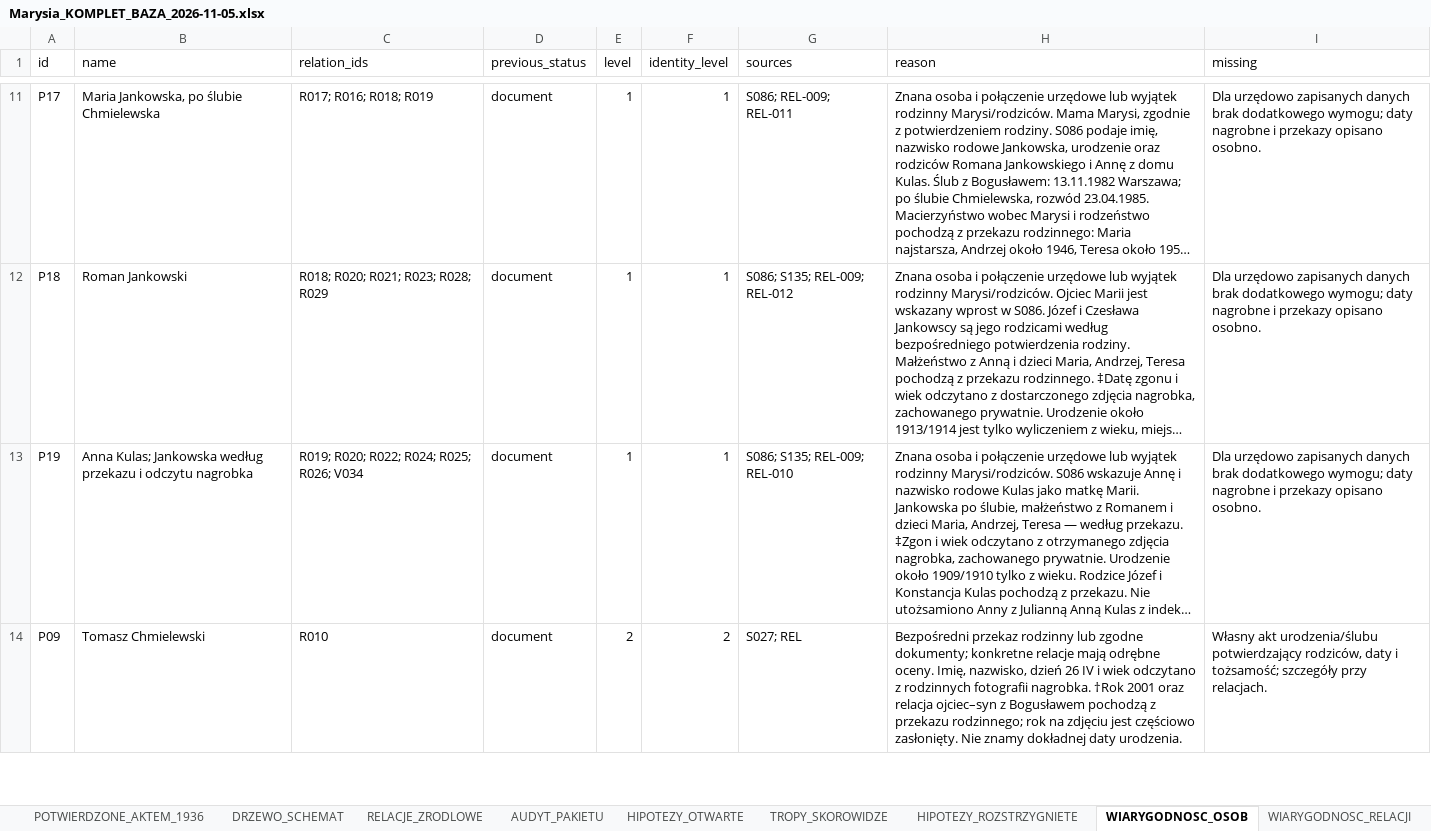
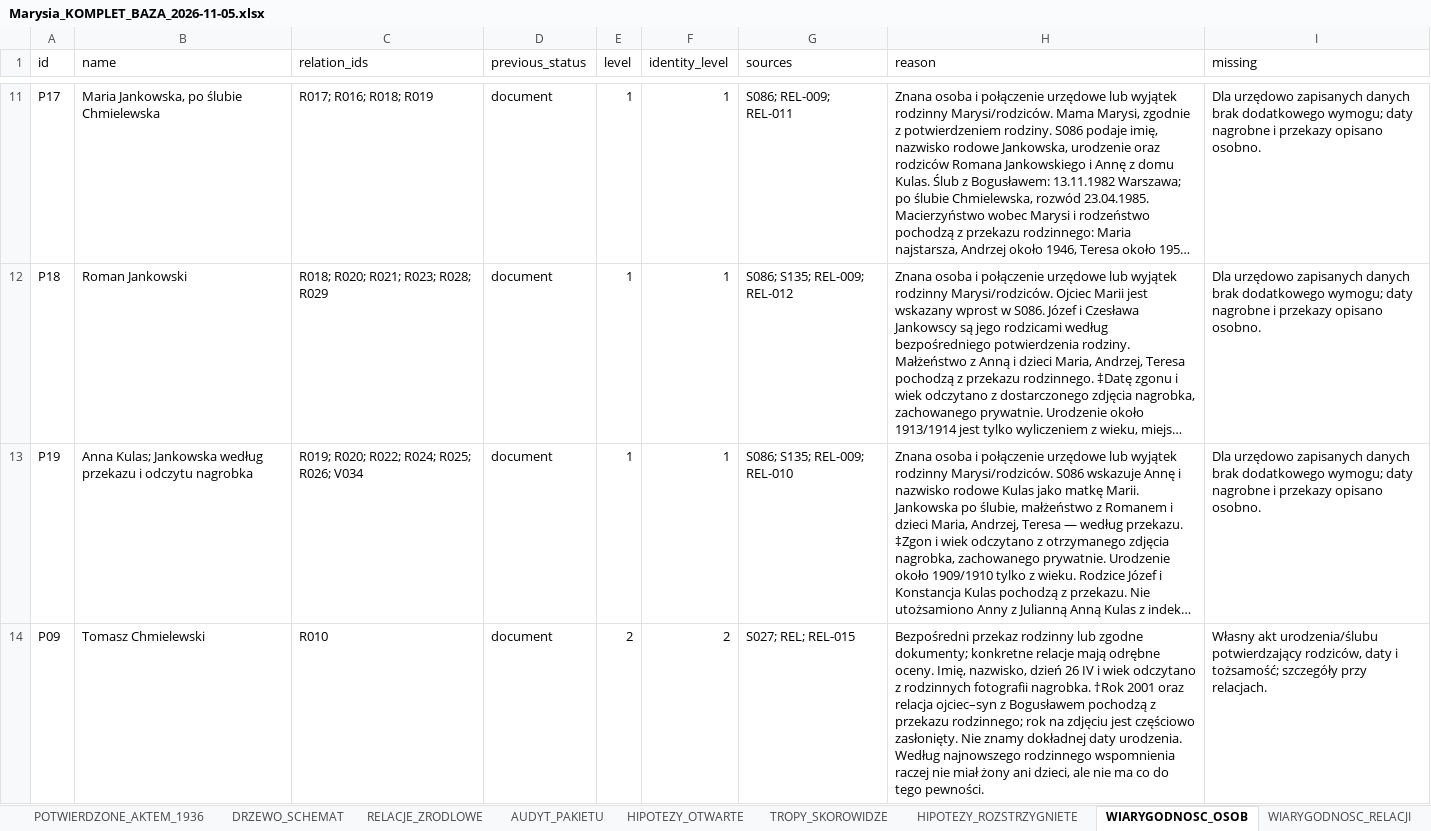
Before and after one commit to maciekkoz-PL/drzewo-genealogiczne, an Excel workbook: Marysia_KOMPLET_BAZA_2026-11-05.xlsx, sheet WIARYGODNOSC_OSOB, drawn as a sheet; only a part is shown, gaps mark what is left out; long unchanged cells end in …; values as stored, in another font and other column widths than the file's, no borders; the diff covers the shown part only; the diff names each change by its address in the sheet, - before the commit and + after, or states it on an @@ line.

```diff
--- a/Marysia_KOMPLET_BAZA_2026-11-05.xlsx (sheet WIARYGODNOSC_OSOB)
+++ b/Marysia_KOMPLET_BAZA_2026-11-05.xlsx (sheet WIARYGODNOSC_OSOB)
-G14 (sources): S027; REL
+G14 (sources): S027; REL; REL-015
-H14 (reason): …daty urodzenia.
+H14 (reason): …daty urodzenia. Według najnowszego rodzinnego wspomnienia raczej nie miał żony ani dzieci, ale nie ma co do tego pewności.
```
Also changed, not shown: 5 edited cells elsewhere in this sheet, sheet ZRODLA_I_SKANY, sheet PLIKI_DOWODOWE, sheet DZIENNIK_KWEREND, sheet RELACJE_ZRODLOWE, sheet ZADANIA_AGENTA, sheet HIPOTEZY_OTWARTE, 3 more sheets, 30 other files.
